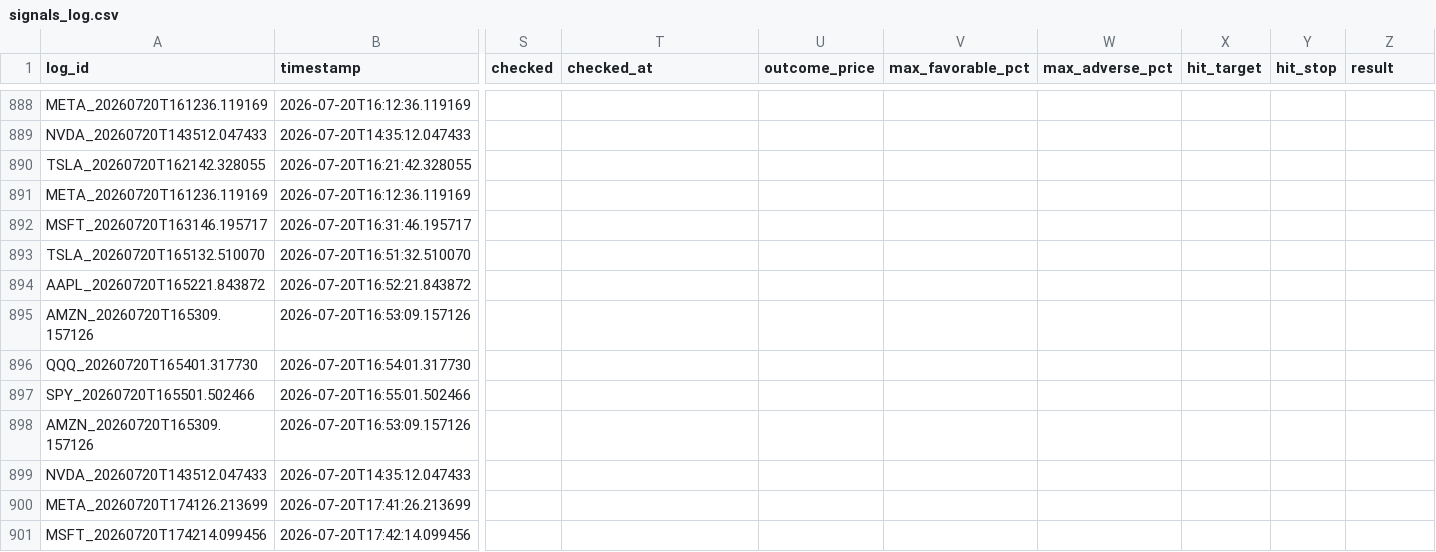
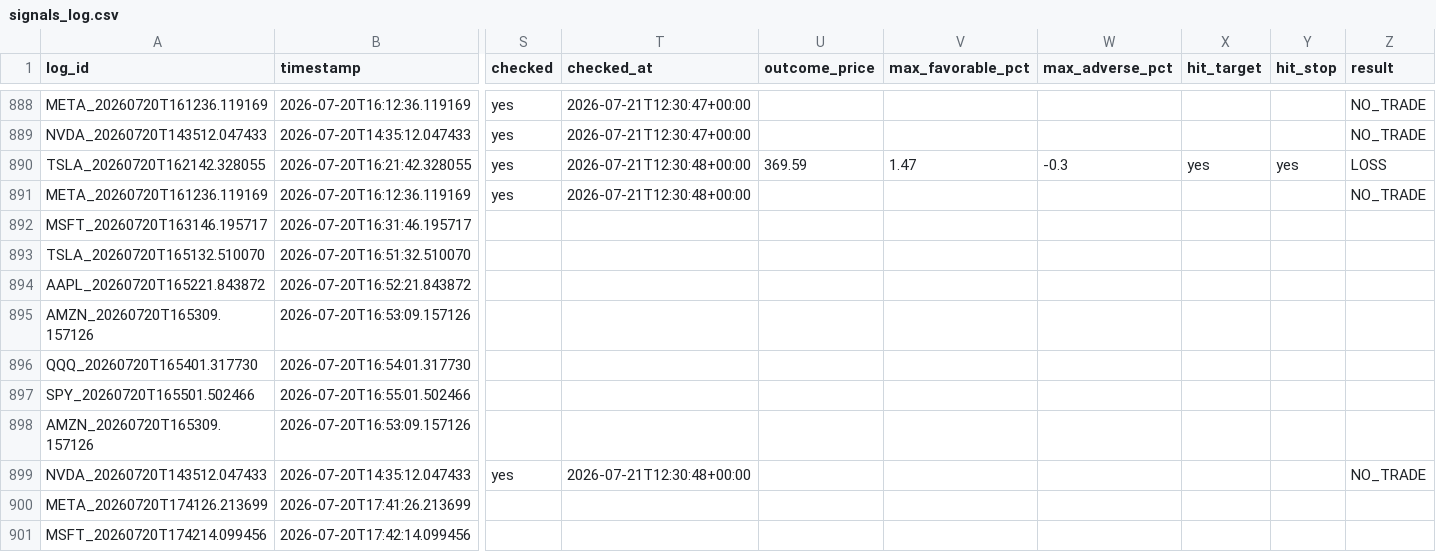
Before and after one commit to xel0irg/stock-ai-bot, a CSV file: backtest/signals_log.csv, drawn as a sheet; only a part is shown, gaps mark what is left out; the diff covers the shown part only; the diff names each change by its address in the sheet, - before the commit and + after, or states it on an @@ line.

Commit message:
chore: update backtest outcomes [skip ci]

```diff
--- a/backtest/signals_log.csv
+++ b/backtest/signals_log.csv
-S888:S891 (checked): (empty)
+S888:S891 (checked): yes
-T888:T889 (checked_at): (empty)
+T888:T889 (checked_at): 2026-07-21T12:30:47+00:00
-Z888:Z889 (result): (empty)
+Z888:Z889 (result): NO_TRADE
-T890:T891 (checked_at): (empty)
+T890:T891 (checked_at): 2026-07-21T12:30:48+00:00
-U890 (outcome_price): (empty)
+U890 (outcome_price): 369.59
-V890 (max_favorable_pct): (empty)
+V890 (max_favorable_pct): 1.47
-W890 (max_adverse_pct): (empty)
+W890 (max_adverse_pct): -0.3
-X890 (hit_target): (empty)
+X890 (hit_target): yes
-Y890 (hit_stop): (empty)
+Y890 (hit_stop): yes
-Z890 (result): (empty)
+Z890 (result): LOSS
-Z891 (result): (empty)
+Z891 (result): NO_TRADE
-S899 (checked): (empty)
+S899 (checked): yes
-T899 (checked_at): (empty)
+T899 (checked_at): 2026-07-21T12:30:48+00:00
-Z899 (result): (empty)
+Z899 (result): NO_TRADE
```
Also changed, not shown: 125 edited cells elsewhere in this file.
